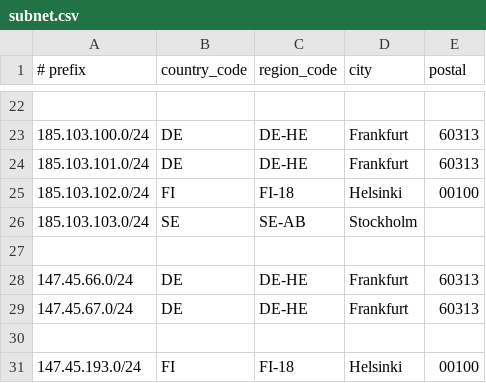
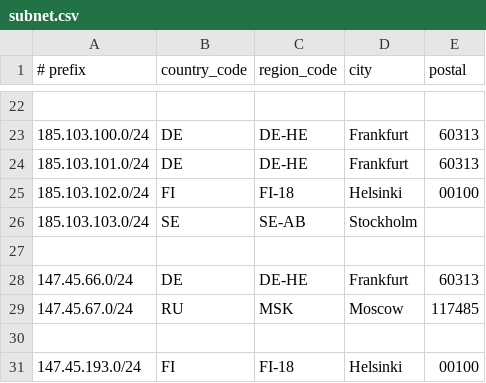
Before and after one commit to dpkgsoft/geofeed-asn, a CSV file: subnet.csv, drawn as a sheet; only a part is shown, gaps mark what is left out.

Commit message:
Update 147.45.67.0/24

```diff
--- a/subnet.csv
+++ b/subnet.csv
@@ -28,3 +28,3 @@
 147.45.66.0/24,DE,DE-HE,Frankfurt,60313
-147.45.67.0/24,DE,DE-HE,Frankfurt,60313
+147.45.67.0/24,RU,MSK,Moscow,117485
 
```
